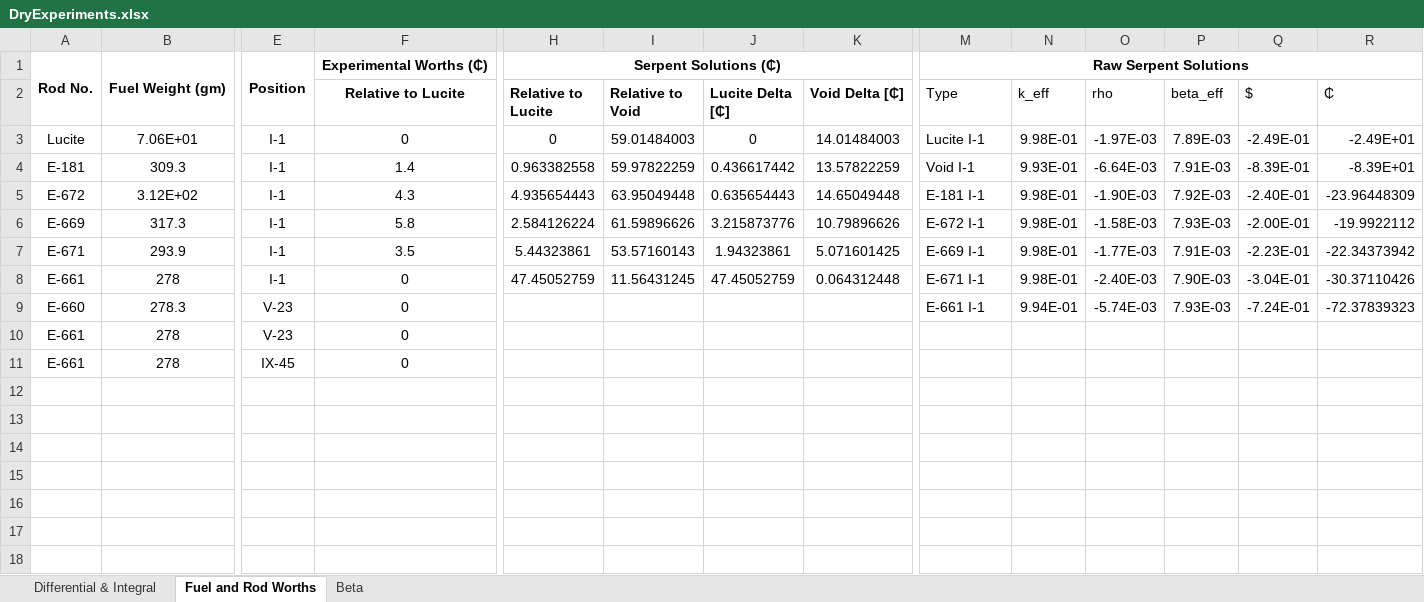
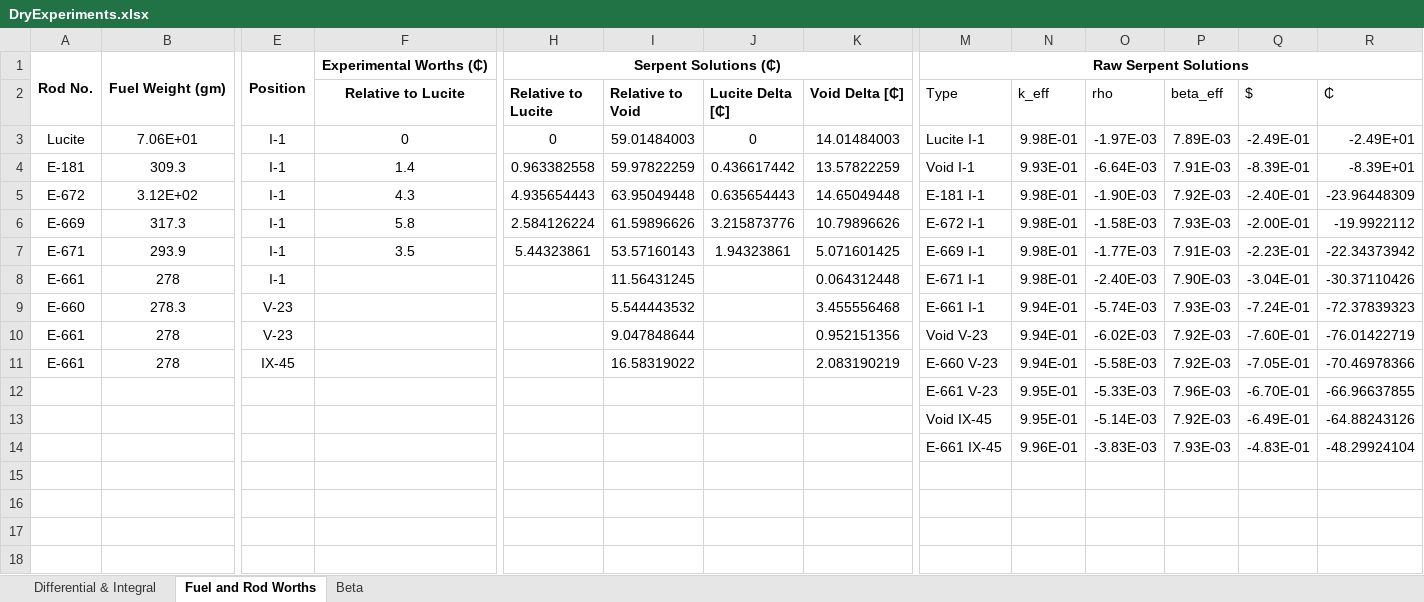
Before and after one commit to CORE-GATECH-GROUP/SNAP-REACTORS, an Excel workbook: snapReactors/reference_calc/DryExperiments.xlsx, sheet Fuel and Rod Worths, drawn as a sheet; only a part is shown, gaps mark what is left out; values as stored, in another font and other column widths than the file's, no borders; rows hold the shown columns only; the diff covers the shown part only; the diff names each change by its address in the sheet, - before the commit and + after, or states it on an @@ line.

Commit message:
[DEV] Fuel Element Experiment Materials update
Fuel composition definitions were updated to reflect changes to zirconium atomic densities changes, which were not previously captured. Adiditionally, excel file with calculations is updated as well.

```diff
--- a/snapReactors/reference_calc/DryExperiments.xlsx (sheet Fuel and Rod Worths)
+++ b/snapReactors/reference_calc/DryExperiments.xlsx (sheet Fuel and Rod Worths)
-F8:F11 (Relative to Lucite): 0
+F8:F11 (Relative to Lucite): (empty)
-H8 (Relative to Lucite): 47.45052759
+H8 (Relative to Lucite): (empty)
-J8 (Lucite Delta [₵]): 47.45052759
+J8 (Lucite Delta [₵]): (empty)
-I9 (Relative to Void): (empty)
+I9 (Relative to Void): 5.544443532
-K9 (Void Delta [₵]): (empty)
+K9 (Void Delta [₵]): 3.455556468
-I10 (Relative to Void): (empty)
+I10 (Relative to Void): 9.047848644
-K10 (Void Delta [₵]): (empty)
+K10 (Void Delta [₵]): 0.952151356
-M10 (Type): (empty)
+M10 (Type): Void V-23
-N10:N11 (k_eff): (empty)
+N10:N11 (k_eff): 9.94E-01
-O10 (rho): (empty)
+O10 (rho): -6.02E-03
-P10:P11 (beta_eff): (empty)
+P10:P11 (beta_eff): 7.92E-03
-Q10 ($): (empty)
+Q10 ($): -7.60E-01
-R10 (₵): (empty)
+R10 (₵): -76.01422719
-I11 (Relative to Void): (empty)
+I11 (Relative to Void): 16.58319022
-K11 (Void Delta [₵]): (empty)
+K11 (Void Delta [₵]): 2.083190219
-M11 (Type): (empty)
+M11 (Type): E-660 V-23
-O11 (rho): (empty)
+O11 (rho): -5.58E-03
-Q11 ($): (empty)
+Q11 ($): -7.05E-01
-R11 (₵): (empty)
+R11 (₵): -70.46978366
-row 12: (empty)
+row 12:  |  |  |  |  |  |  |  | E-661 V-23 | 9.95E-01 | -5.33E-03 | 7.96E-03 | -6.70E-01 | -66.96637855
-row 13: (empty)
+row 13:  |  |  |  |  |  |  |  | Void IX-45 | 9.95E-01 | -5.14E-03 | 7.92E-03 | -6.49E-01 | -64.88243126
-row 14: (empty)
+row 14:  |  |  |  |  |  |  |  | E-661 IX-45 | 9.96E-01 | -3.83E-03 | 7.93E-03 | -4.83E-01 | -48.29924104
```
Also changed, not shown: 10 added rows, 10 removed rows and 20 edited cells elsewhere in this sheet, sheet Differential & Integral, charts or pictures, 1 other file.
